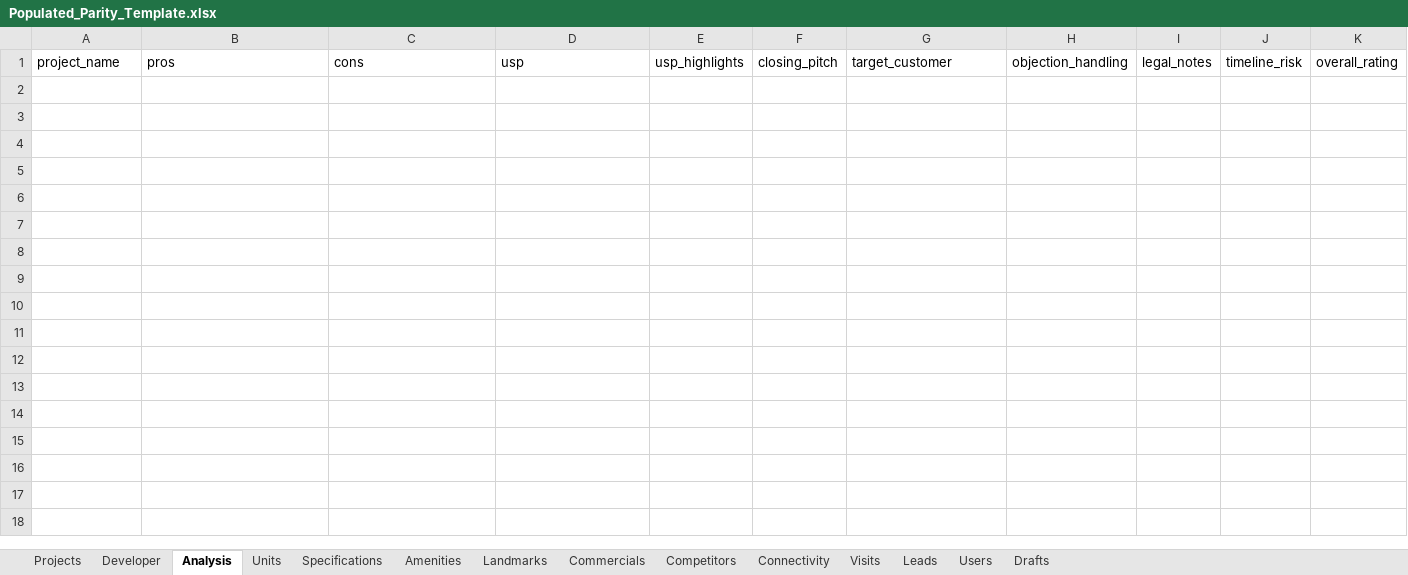
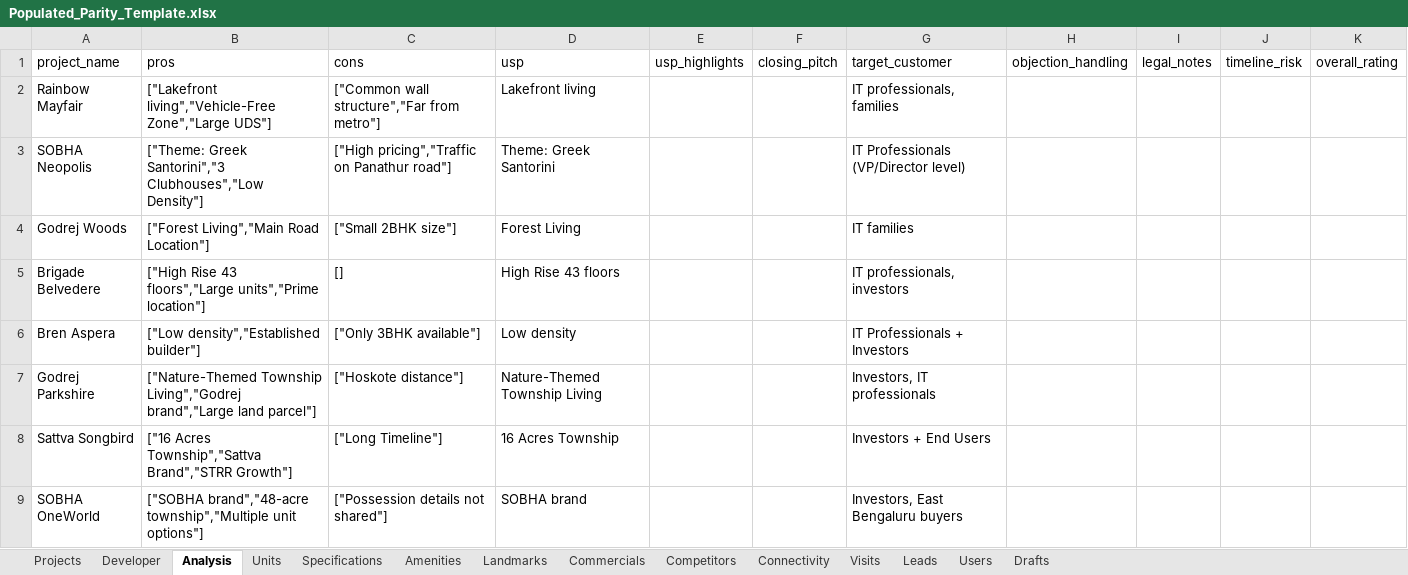
Before and after one commit to Zero-Coder-0/PentagonMVP, an Excel workbook: Populated_Parity_Template.xlsx, sheet Analysis, drawn as a sheet; values as stored, in another font and other column widths than the file's, no borders; the diff names each change by its address in the sheet, - before the commit and + after, or states it on an @@ line.

```diff
--- a/Populated_Parity_Template.xlsx (sheet Analysis)
+++ b/Populated_Parity_Template.xlsx (sheet Analysis)
+row 2: Rainbow Mayfair | ["Lakefront living","Vehicle-Free Zone","Large UDS"] | ["Common wall structure","Far from metro"] | Lakefront living |  |  | IT professionals, families
+row 3: SOBHA Neopolis | ["Theme: Greek Santorini","3 Clubhouses","Low Density"] | ["High pricing","Traffic on Panathur road"] | Theme: Greek Santorini |  |  | IT Professionals (VP/Director level)
+row 4: Godrej Woods | ["Forest Living","Main Road Location"] | ["Small 2BHK size"] | Forest Living |  |  | IT families
+row 5: Brigade Belvedere | ["High Rise 43 floors","Large units","Prime location"] | [] | High Rise 43 floors |  |  | IT professionals, investors
+row 6: Bren Aspera | ["Low density","Established builder"] | ["Only 3BHK available"] | Low density |  |  | IT Professionals + Investors
+row 7: Godrej Parkshire | ["Nature-Themed Township Living","Godrej brand","Large land parcel"] | ["Hoskote distance"] | Nature-Themed Township Living |  |  | Investors, IT professionals
+row 8: Sattva Songbird | ["16 Acres Township","Sattva Brand","STRR Growth"] | ["Long Timeline"] | 16 Acres Township |  |  | Investors + End Users
+row 9: SOBHA OneWorld | ["SOBHA brand","48-acre township","Multiple unit options"] | ["Possession details not shared"] | SOBHA brand |  |  | Investors, East Bengaluru buyers
```
Also changed, not shown: sheet Units, sheet Projects, sheet Specifications, sheet Connectivity, sheet Amenities, sheet Developer, 2 other files.
